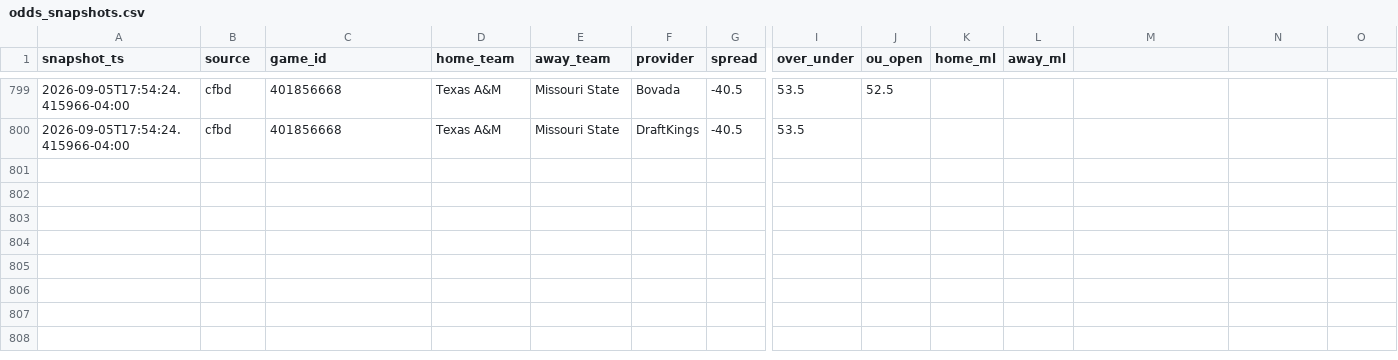
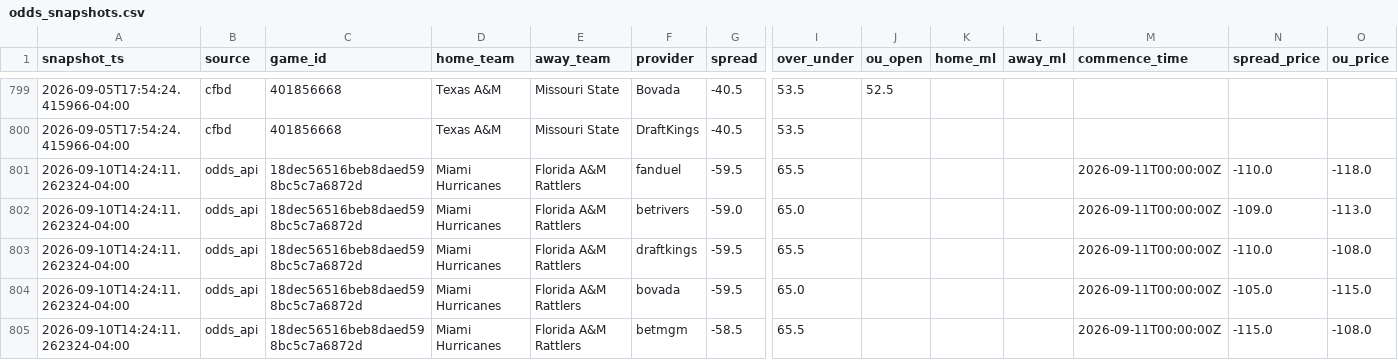
Before and after one commit to vladk-III/College-Football, a CSV file: data/odds_snapshots.csv, drawn as a sheet; only a part is shown, gaps mark what is left out; rows hold the shown columns only; the diff names each change by its address in the sheet, - before the commit and + after, or states it on an @@ line.

Commit message:
data: pregame snapshot — 2026 wk1 [2026-09-10]

```diff
--- a/data/odds_snapshots.csv
+++ b/data/odds_snapshots.csv
-M1: (empty)
+M1: commence_time
-N1: (empty)
+N1: spread_price
-O1: (empty)
+O1: ou_price
+row 801: 2026-09-10T14:24:11.262324-04:00 | odds_api | 18dec56516beb8daed598bc5c7a6872d | Miami Hurricanes | Florida A&M Rattlers | fanduel | -59.5 | 65.5 |  |  |  | 2026-09-11T00:00:00Z | -110.0 | -118.0
+row 802: 2026-09-10T14:24:11.262324-04:00 | odds_api | 18dec56516beb8daed598bc5c7a6872d | Miami Hurricanes | Florida A&M Rattlers | betrivers | -59.0 | 65.0 |  |  |  | 2026-09-11T00:00:00Z | -109.0 | -113.0
+row 803: 2026-09-10T14:24:11.262324-04:00 | odds_api | 18dec56516beb8daed598bc5c7a6872d | Miami Hurricanes | Florida A&M Rattlers | draftkings | -59.5 | 65.5 |  |  |  | 2026-09-11T00:00:00Z | -110.0 | -108.0
+row 804: 2026-09-10T14:24:11.262324-04:00 | odds_api | 18dec56516beb8daed598bc5c7a6872d | Miami Hurricanes | Florida A&M Rattlers | bovada | -59.5 | 65.0 |  |  |  | 2026-09-11T00:00:00Z | -105.0 | -115.0
+row 805: 2026-09-10T14:24:11.262324-04:00 | odds_api | 18dec56516beb8daed598bc5c7a6872d | Miami Hurricanes | Florida A&M Rattlers | betmgm | -58.5 | 65.5 |  |  |  | 2026-09-11T00:00:00Z | -115.0 | -108.0
```
Also changed, not shown: data/games.csv, data/weather.csv.
